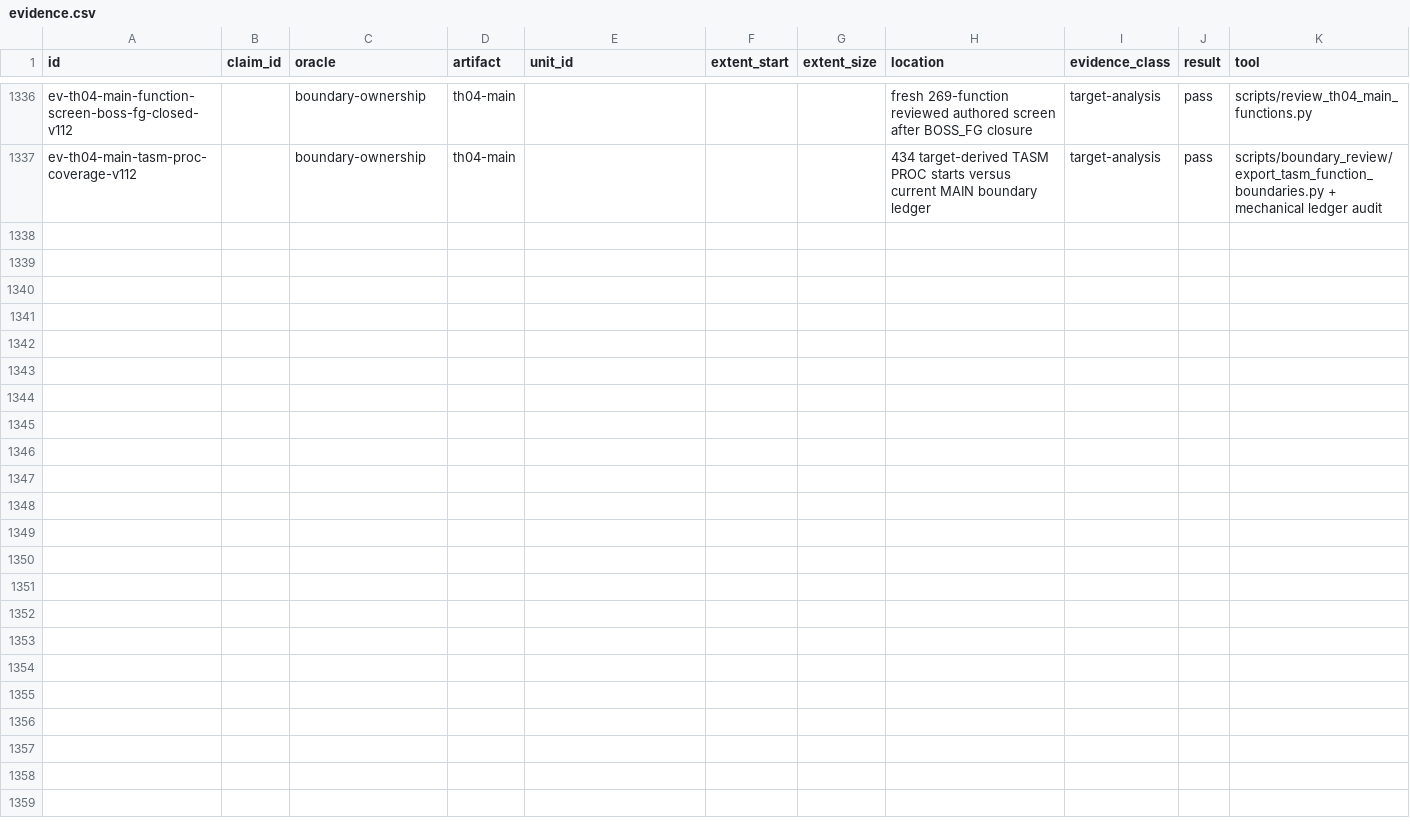
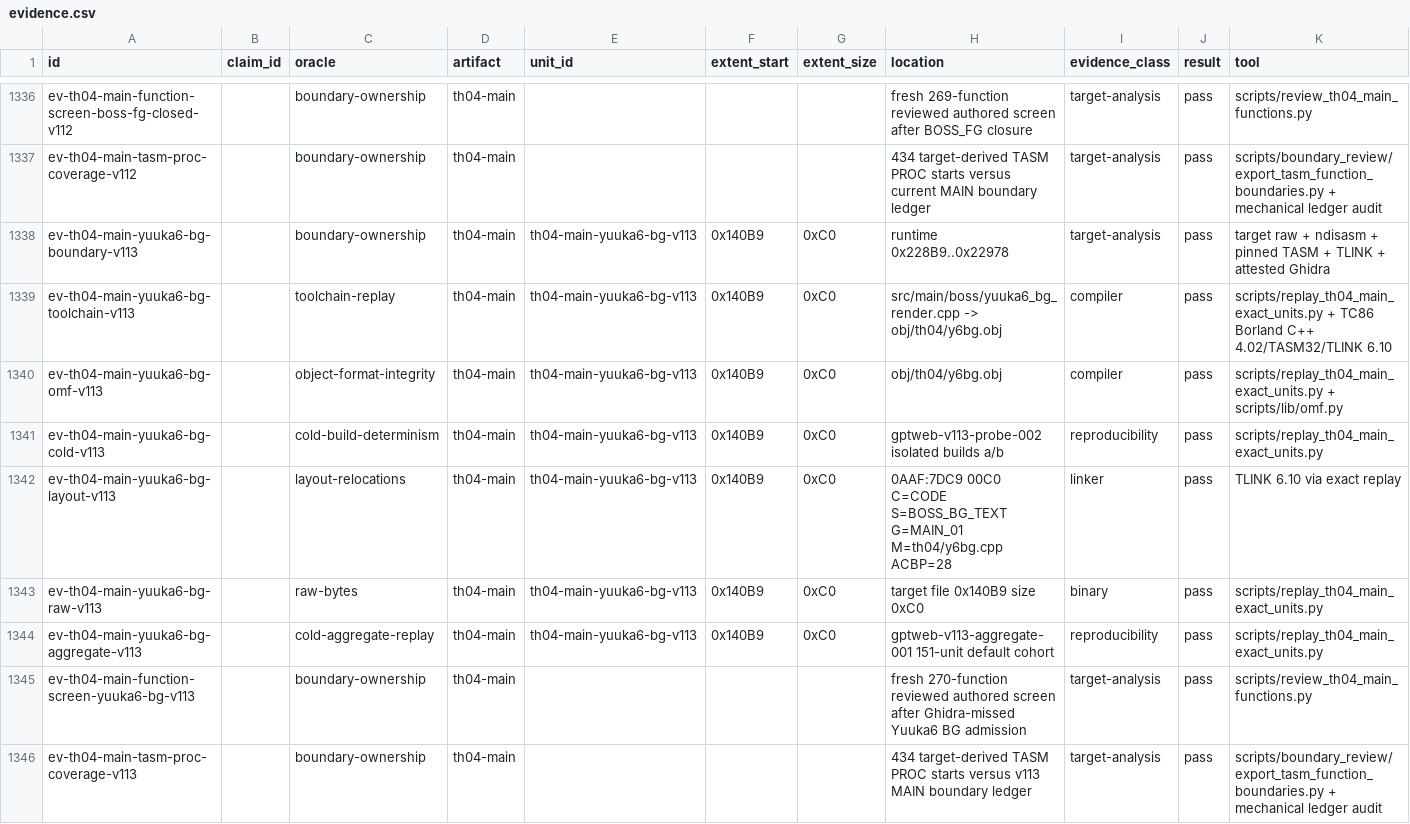
Before and after one commit to N0zoM1z0/th04, a CSV file: config/evidence.csv, drawn as a sheet; only a part is shown, gaps mark what is left out; rows hold the shown columns only; the diff names each change by its address in the sheet, - before the commit and + after, or states it on an @@ line.

Commit message:
gpt-web: recover Yuuka6 background renderer

```diff
--- a/config/evidence.csv
+++ b/config/evidence.csv
+row 1338: ev-th04-main-yuuka6-bg-boundary-v113 |  | boundary-ownership | th04-main | th04-main-yuuka6-bg-v113 | 0x140B9 | 0xC0 | runtime 0x228B9..0x22978 | target-analysis | pass | target raw + ndisasm + pinned TASM + TLINK + attested Ghidra
+row 1339: ev-th04-main-yuuka6-bg-toolchain-v113 |  | toolchain-replay | th04-main | th04-main-yuuka6-bg-v113 | 0x140B9 | 0xC0 | src/main/boss/yuuka6_bg_render.cpp -> obj/th04/y6bg.obj | compiler | pass | scripts/replay_th04_main_exact_units.py + TC86 Borland C++ 4.02/TASM32/TLINK 6.10
+row 1340: ev-th04-main-yuuka6-bg-omf-v113 |  | object-format-integrity | th04-main | th04-main-yuuka6-bg-v113 | 0x140B9 | 0xC0 | obj/th04/y6bg.obj | compiler | pass | scripts/replay_th04_main_exact_units.py + scripts/lib/omf.py
+row 1341: ev-th04-main-yuuka6-bg-cold-v113 |  | cold-build-determinism | th04-main | th04-main-yuuka6-bg-v113 | 0x140B9 | 0xC0 | gptweb-v113-probe-002 isolated builds a/b | reproducibility | pass | scripts/replay_th04_main_exact_units.py
+row 1342: ev-th04-main-yuuka6-bg-layout-v113 |  | layout-relocations | th04-main | th04-main-yuuka6-bg-v113 | 0x140B9 | 0xC0 | 0AAF:7DC9 00C0 C=CODE S=BOSS_BG_TEXT G=MAIN_01 M=th04/y6bg.cpp ACBP=28 | linker | pass | TLINK 6.10 via exact replay
+row 1343: ev-th04-main-yuuka6-bg-raw-v113 |  | raw-bytes | th04-main | th04-main-yuuka6-bg-v113 | 0x140B9 | 0xC0 | target file 0x140B9 size 0xC0 | binary | pass | scripts/replay_th04_main_exact_units.py
+row 1344: ev-th04-main-yuuka6-bg-aggregate-v113 |  | cold-aggregate-replay | th04-main | th04-main-yuuka6-bg-v113 | 0x140B9 | 0xC0 | gptweb-v113-aggregate-001 151-unit default cohort | reproducibility | pass | scripts/replay_th04_main_exact_units.py
+row 1345: ev-th04-main-function-screen-yuuka6-bg-v113 |  | boundary-ownership | th04-main |  |  |  | fresh 270-function reviewed authored screen after Ghidra-missed Yuuka6 BG admission | target-analysis | pass | scripts/review_th04_main_functions.py
+row 1346: ev-th04-main-tasm-proc-coverage-v113 |  | boundary-ownership | th04-main |  |  |  | 434 target-derived TASM PROC starts versus v113 MAIN boundary ledger | target-analysis | pass | scripts/boundary_review/export_tasm_function_boundaries.py + mechanical ledger audit
```
Also changed, not shown: config/knowledge.csv, config/th04_function_boundaries.csv, 10 other files.
